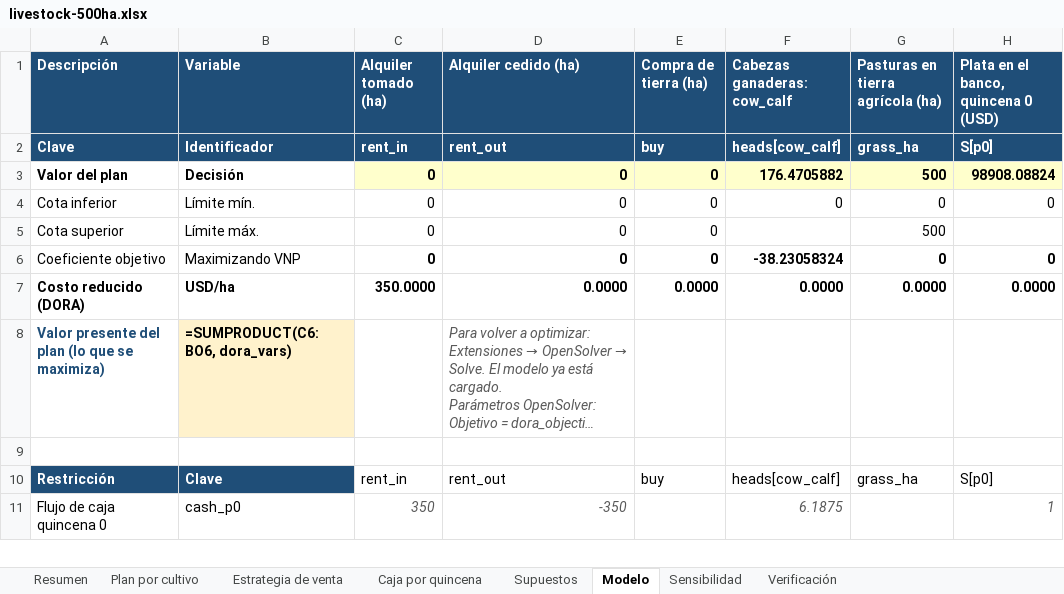
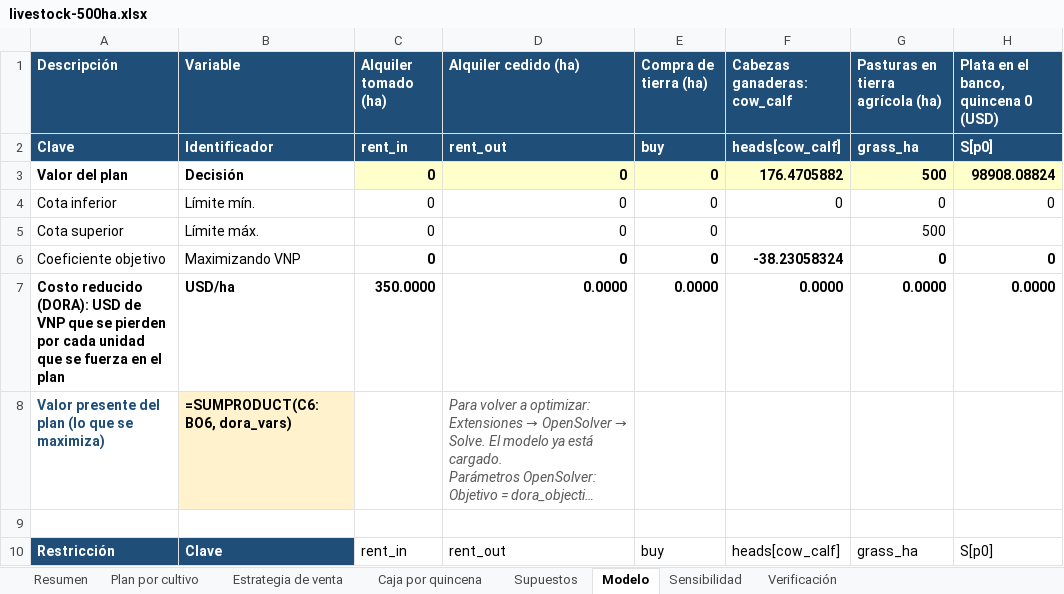
Before and after one commit to GuillermoSiaira/dora-farm-agent, an Excel workbook: docs/ejemplos/planillas/livestock-500ha.xlsx, sheet Modelo, drawn as a sheet; only a part is shown; the shorter side is filled out with more unchanged rows; long unchanged cells end in …; values as stored, in another font and other column widths than the file's, no borders; formulas without a stored value are shown as written; the diff names each change by its address in the sheet, - before the commit and + after, or states it on an @@ line.

```diff
--- a/docs/ejemplos/planillas/livestock-500ha.xlsx (sheet Modelo)
+++ b/docs/ejemplos/planillas/livestock-500ha.xlsx (sheet Modelo)
-A7 (Descripción): Costo reducido (DORA)
+A7 (Descripción): Costo reducido (DORA): USD de VNP que se pierden por cada unidad que se fuerza en el plan
```
Also changed, not shown: sheet Verificación, docs/ejemplos/planillas/iowa-400ha.xlsx, docs/ejemplos/planillas/pampas-core-2000ha.xlsx, 6 other files.
